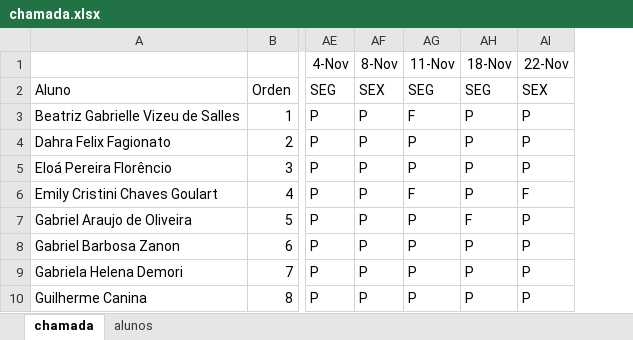
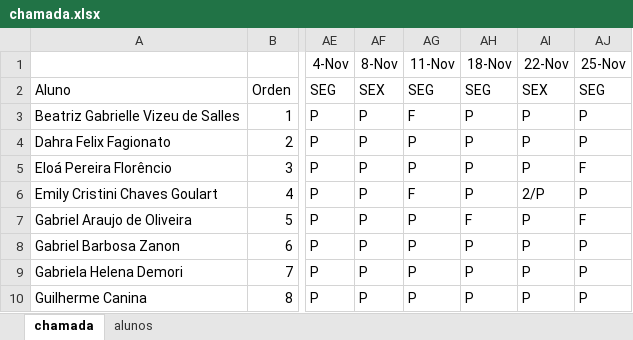
Before and after one commit to wellifabio/sesi2024, an Excel workbook: 2em/2DES/chamada.xlsx, sheet chamada, drawn as a sheet; only a part is shown, gaps mark what is left out; values as stored, in another font and other column widths than the file's, no borders; conditional formats not drawn; the diff names each change by its address in the sheet, - before the commit and + after, or states it on an @@ line.

```diff
--- a/2em/2DES/chamada.xlsx (sheet chamada)
+++ b/2em/2DES/chamada.xlsx (sheet chamada)
+column AJ (25-Nov), rows 2-10: SEG | P | P | F | P | F | P | P | P
-AI6 (22-Nov): F
+AI6 (22-Nov): 2/P
```
Also changed, not shown: 1 other file.
